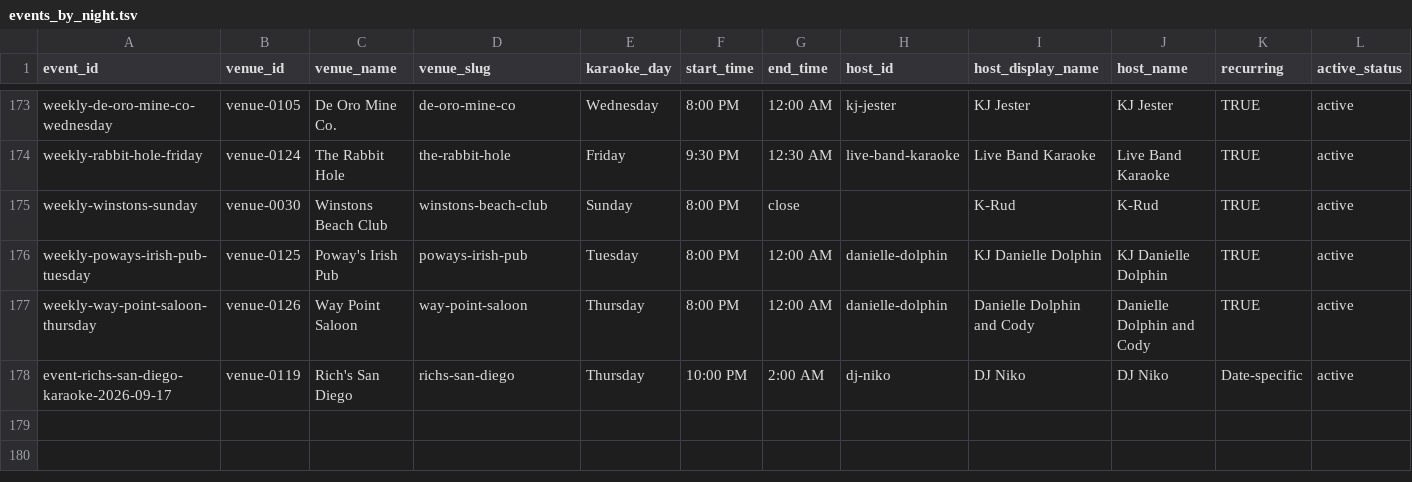
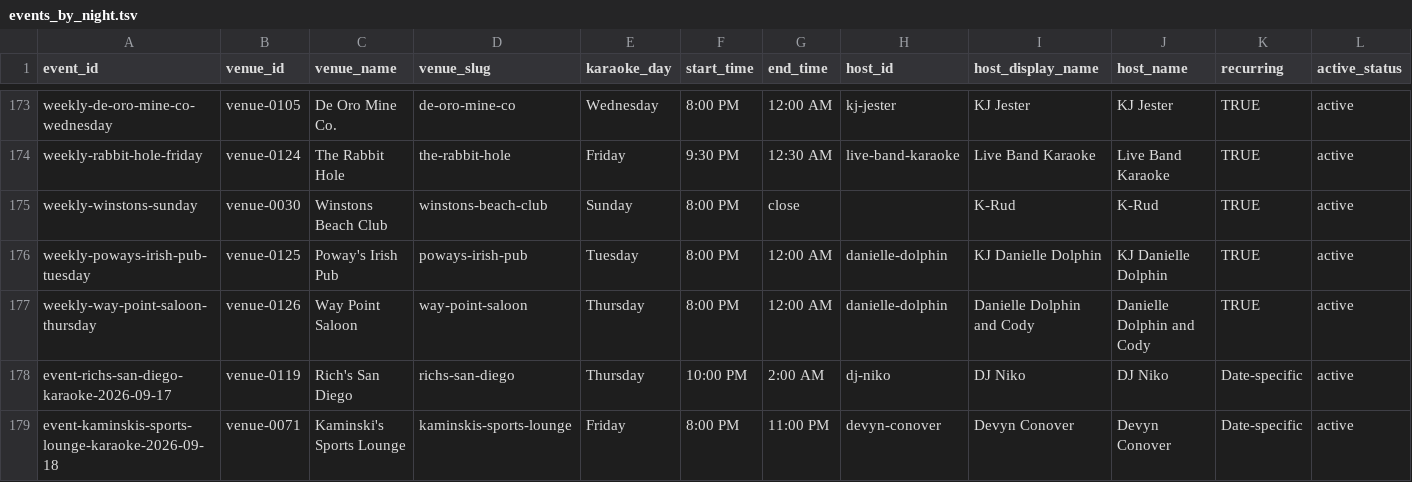
Before and after one commit to whiteinkcreates/singhub, a TSV file: public/data/events_by_night.tsv, drawn as a sheet; only a part is shown, gaps mark what is left out; rows hold the shown columns only; the diff names each change by its address in the sheet, - before the commit and + after, or states it on an @@ line.

```diff
--- a/public/data/events_by_night.tsv
+++ b/public/data/events_by_night.tsv
+row 179: event-kaminskis-sports-lounge-karaoke-2026-09-18 | venue-0071 | Kaminski's Sports Lounge | kaminskis-sports-lounge | Friday | 8:00 PM | 11:00 PM | devyn-conover | Devyn Conover | Devyn Conover | Date-specific | active
```
Also changed, not shown: public/data/venues.tsv, 3 other files.
